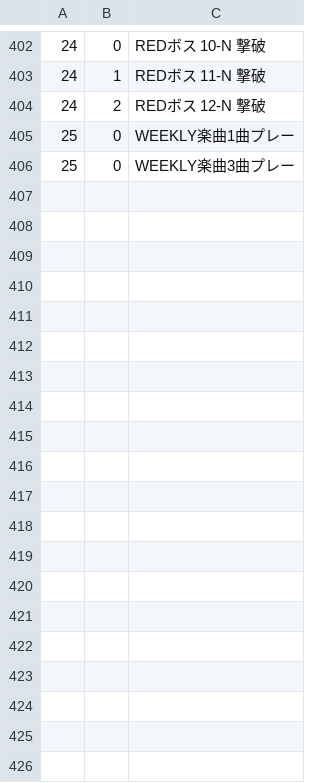
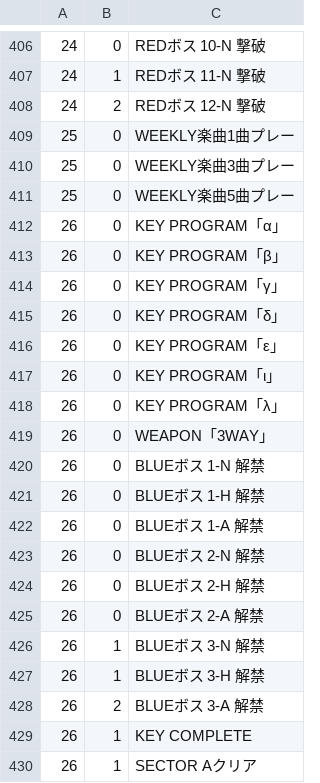
Before and after one commit to RooandQoo/tricoro-medals, a CSV file: res/raw/init.csv, drawn as a sheet; only a part is shown, gaps mark what is left out; the diff covers the shown part only; the diff names each change by its address in the sheet, - before the commit and + after, or states it on an @@ line.

```diff
--- a/res/raw/init.csv
+++ b/res/raw/init.csv
+row 411: 25 | 0 | WEEKLY楽曲5曲プレー
+row 412: 26 | 0 | KEY PROGRAM「α」
+row 413: 26 | 0 | KEY PROGRAM「β」
+row 414: 26 | 0 | KEY PROGRAM「γ」
+row 415: 26 | 0 | KEY PROGRAM「δ」
+row 416: 26 | 0 | KEY PROGRAM「ε」
+row 417: 26 | 0 | KEY PROGRAM「ι」
+row 418: 26 | 0 | KEY PROGRAM「λ」
+row 419: 26 | 0 | WEAPON「3WAY」
+row 420: 26 | 0 | BLUEボス 1-N 解禁
+row 421: 26 | 0 | BLUEボス 1-H 解禁
+row 422: 26 | 0 | BLUEボス 1-A 解禁
+row 423: 26 | 0 | BLUEボス 2-N 解禁
+row 424: 26 | 0 | BLUEボス 2-H 解禁
+row 425: 26 | 0 | BLUEボス 2-A 解禁
+row 426: 26 | 1 | BLUEボス 3-N 解禁
+row 427: 26 | 1 | BLUEボス 3-H 解禁
+row 428: 26 | 2 | BLUEボス 3-A 解禁
+row 429: 26 | 1 | KEY COMPLETE
+row 430: 26 | 1 | SECTOR Aクリア
```
Also changed, not shown: 21 added rows elsewhere in this file, 2 other files.
